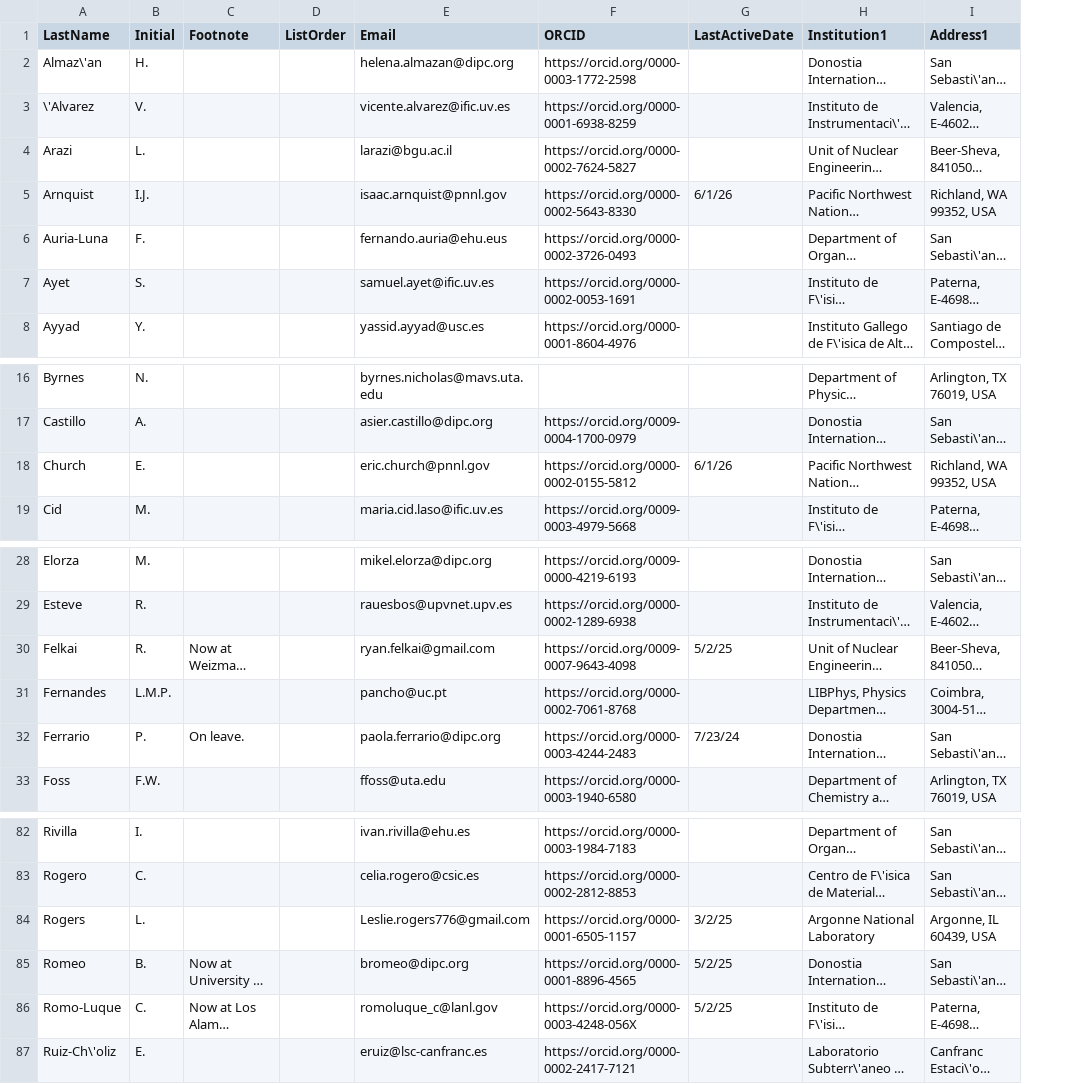
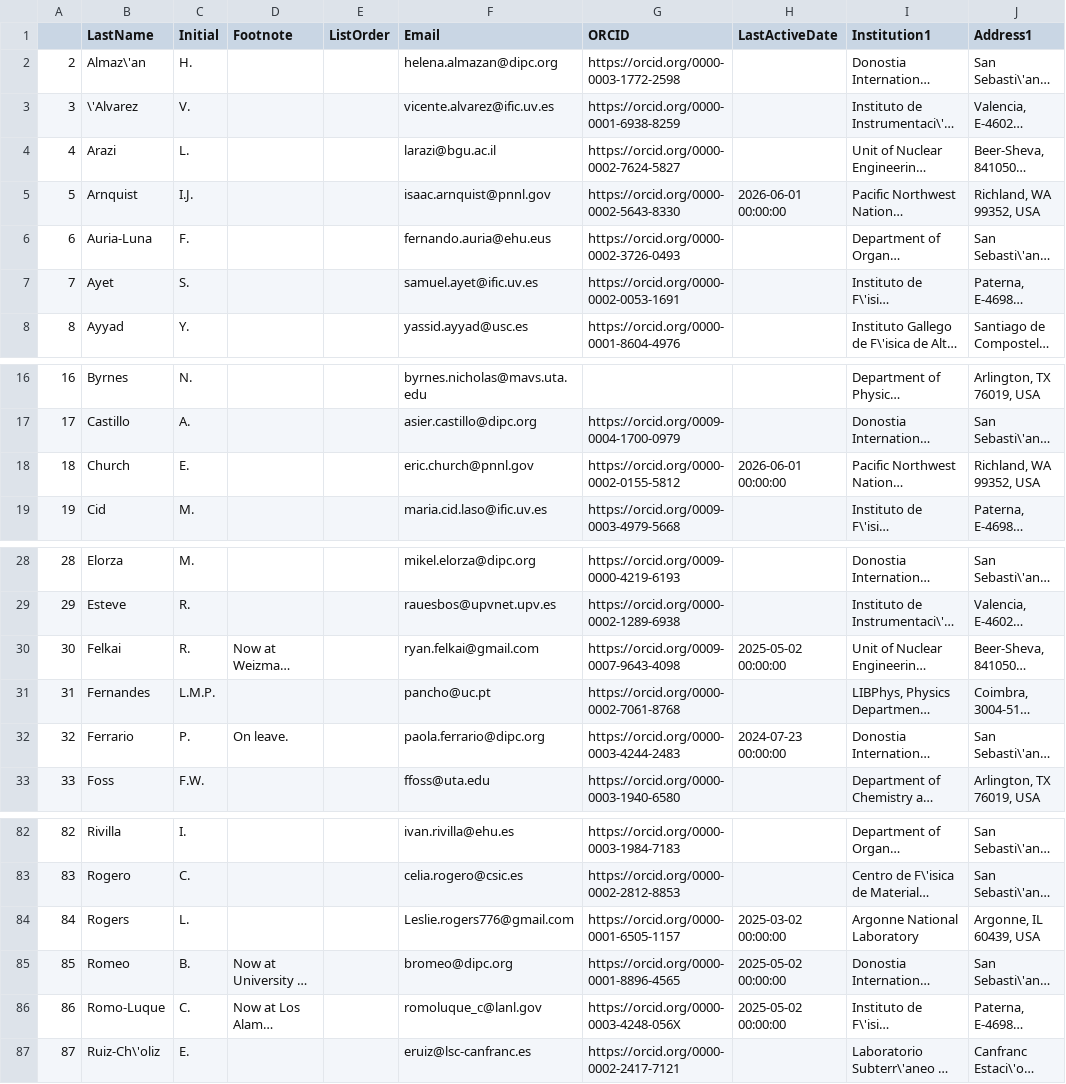
Before and after one commit to next-exp/NEXTAuthorList, a CSV file: AuthorList.csv, drawn as a sheet; only a part is shown, gaps mark what is left out; long unchanged cells end in …; addresses are those after the commit; the diff names each change by its address in the sheet, - before the commit and + after, or states it on an @@ line.

```diff
--- a/AuthorList.csv
+++ b/AuthorList.csv
+column A, rows 2-8: 2 | 3 | 4 | 5 | 6 | 7 | 8; rows 16-19: 16 | 17 | 18 | 19; rows 28-33: 28 | 29 | 30 | 31 | 32 | 33; rows 82-87: 82 | 83 | 84 | 85 | 86 | 87
-H5 (LastActiveDate): 6/1/26
+H5 (LastActiveDate): 2026-06-01 00:00:00
-H18 (LastActiveDate): 6/1/26
+H18 (LastActiveDate): 2026-06-01 00:00:00
-H30 (LastActiveDate): 5/2/25
+H30 (LastActiveDate): 2025-05-02 00:00:00
-H32 (LastActiveDate): 7/23/24
+H32 (LastActiveDate): 2024-07-23 00:00:00
-H84 (LastActiveDate): 3/2/25
+H84 (LastActiveDate): 2025-03-02 00:00:00
-H85:H86 (LastActiveDate): 5/2/25
+H85:H86 (LastActiveDate): 2025-05-02 00:00:00
```
Also changed, not shown: 7 other files.
